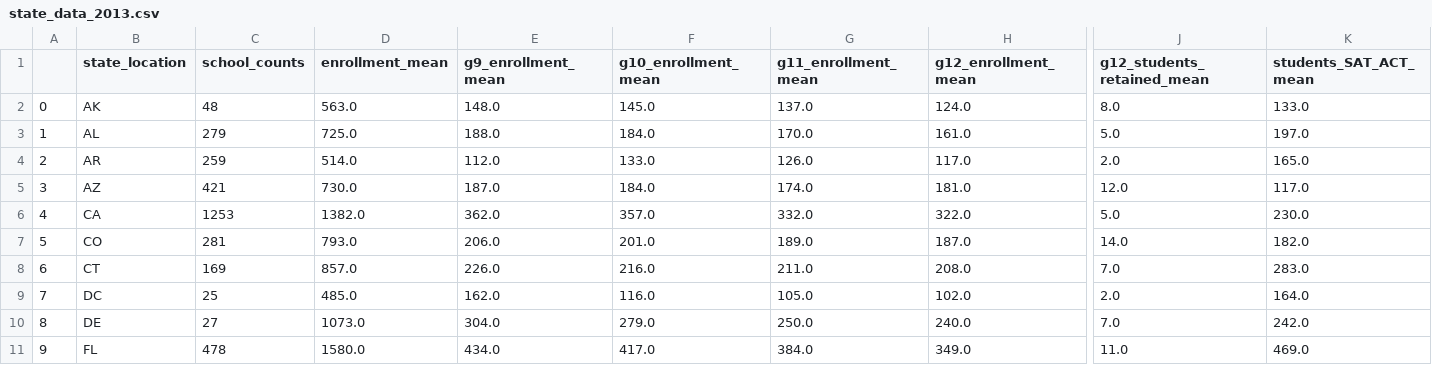
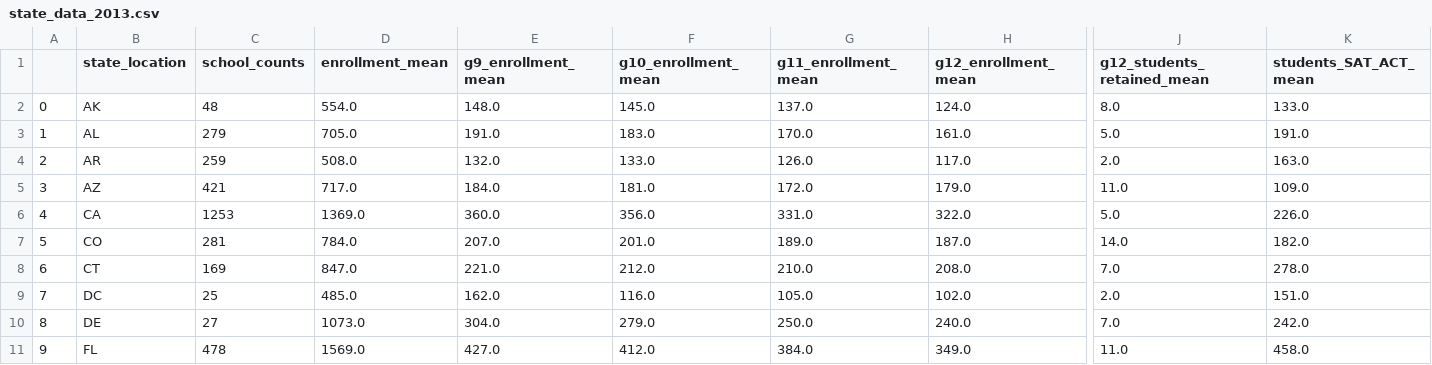
Before and after one commit to SherlockSoe/MADS-Milestone-1, a CSV file: educationdata/state_data_2013.csv, drawn as a sheet; only a part is shown, gaps mark what is left out; the diff covers the shown part only; the diff names each change by its address in the sheet, - before the commit and + after, or states it on an @@ line.

Commit message:
change method for missing data

```diff
--- a/educationdata/state_data_2013.csv
+++ b/educationdata/state_data_2013.csv
-D2 (enrollment_mean): 563.0
+D2 (enrollment_mean): 554.0
-D3 (enrollment_mean): 725.0
+D3 (enrollment_mean): 705.0
-E3 (g9_enrollment_mean): 188.0
+E3 (g9_enrollment_mean): 191.0
-F3 (g10_enrollment_mean): 184.0
+F3 (g10_enrollment_mean): 183.0
-K3 (students_SAT_ACT_mean): 197.0
+K3 (students_SAT_ACT_mean): 191.0
-D4 (enrollment_mean): 514.0
+D4 (enrollment_mean): 508.0
-E4 (g9_enrollment_mean): 112.0
+E4 (g9_enrollment_mean): 132.0
-K4 (students_SAT_ACT_mean): 165.0
+K4 (students_SAT_ACT_mean): 163.0
-D5 (enrollment_mean): 730.0
+D5 (enrollment_mean): 717.0
-E5 (g9_enrollment_mean): 187.0
+E5 (g9_enrollment_mean): 184.0
-F5 (g10_enrollment_mean): 184.0
+F5 (g10_enrollment_mean): 181.0
-G5 (g11_enrollment_mean): 174.0
+G5 (g11_enrollment_mean): 172.0
-H5 (g12_enrollment_mean): 181.0
+H5 (g12_enrollment_mean): 179.0
-J5 (g12_students_retained_mean): 12.0
+J5 (g12_students_retained_mean): 11.0
-K5 (students_SAT_ACT_mean): 117.0
+K5 (students_SAT_ACT_mean): 109.0
-D6 (enrollment_mean): 1382.0
+D6 (enrollment_mean): 1369.0
-E6 (g9_enrollment_mean): 362.0
+E6 (g9_enrollment_mean): 360.0
-F6 (g10_enrollment_mean): 357.0
+F6 (g10_enrollment_mean): 356.0
-G6 (g11_enrollment_mean): 332.0
+G6 (g11_enrollment_mean): 331.0
-K6 (students_SAT_ACT_mean): 230.0
+K6 (students_SAT_ACT_mean): 226.0
-D7 (enrollment_mean): 793.0
+D7 (enrollment_mean): 784.0
-E7 (g9_enrollment_mean): 206.0
+E7 (g9_enrollment_mean): 207.0
-D8 (enrollment_mean): 857.0
+D8 (enrollment_mean): 847.0
-E8 (g9_enrollment_mean): 226.0
+E8 (g9_enrollment_mean): 221.0
-F8 (g10_enrollment_mean): 216.0
+F8 (g10_enrollment_mean): 212.0
-G8 (g11_enrollment_mean): 211.0
+G8 (g11_enrollment_mean): 210.0
-K8 (students_SAT_ACT_mean): 283.0
+K8 (students_SAT_ACT_mean): 278.0
-K9 (students_SAT_ACT_mean): 164.0
+K9 (students_SAT_ACT_mean): 151.0
-D11 (enrollment_mean): 1580.0
+D11 (enrollment_mean): 1569.0
-E11 (g9_enrollment_mean): 434.0
+E11 (g9_enrollment_mean): 427.0
-F11 (g10_enrollment_mean): 417.0
+F11 (g10_enrollment_mean): 412.0
-K11 (students_SAT_ACT_mean): 469.0
+K11 (students_SAT_ACT_mean): 458.0
```
Also changed, not shown: 135 edited cells elsewhere in this file, educationdata/state_data_2015.csv, educationdata/state_data_2017.csv, 4 other files.
